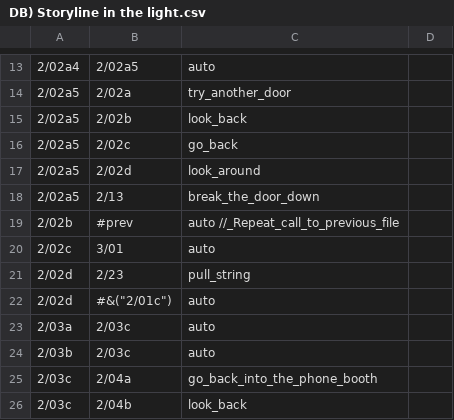
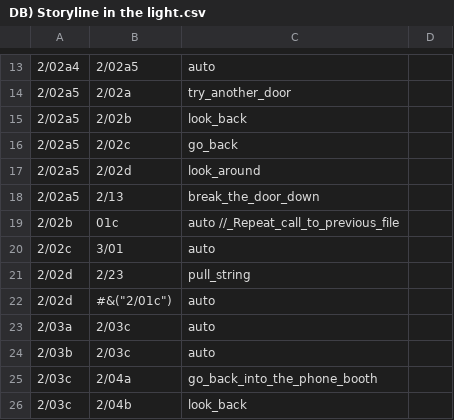
Before and after one commit to demzai/The-Vaguely-Parable, a CSV file: Code/Story Segments/2) Light/DB) Storyline in the light.csv, drawn as a sheet; only a part is shown, gaps mark what is left out.

```diff
--- a/Code/Story Segments/2) Light/DB) Storyline in the light.csv
+++ b/Code/Story Segments/2) Light/DB) Storyline in the light.csv
@@ -18,3 +18,3 @@
 2/02a5, 2/13,   break_the_door_down
-2/02b,	#prev,	auto							//_Repeat_call_to_previous_file
+2/02b,	01c,	auto							//_Repeat_call_to_previous_file
 2/02c,	3/01,	auto
```
Also changed, not shown: 10 other files.
